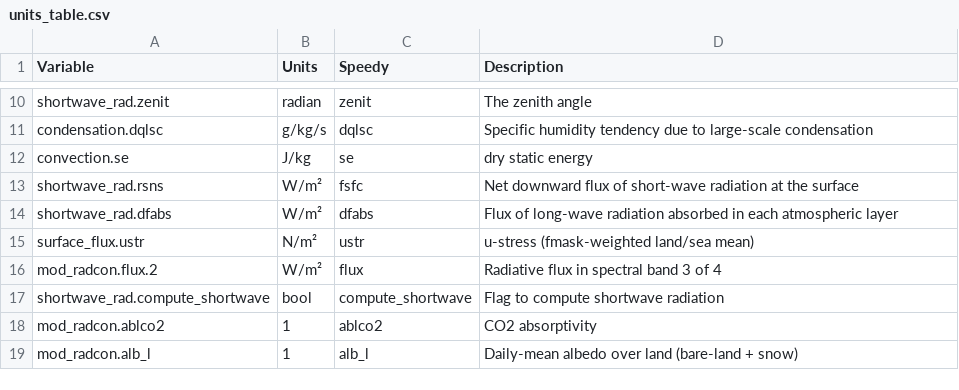
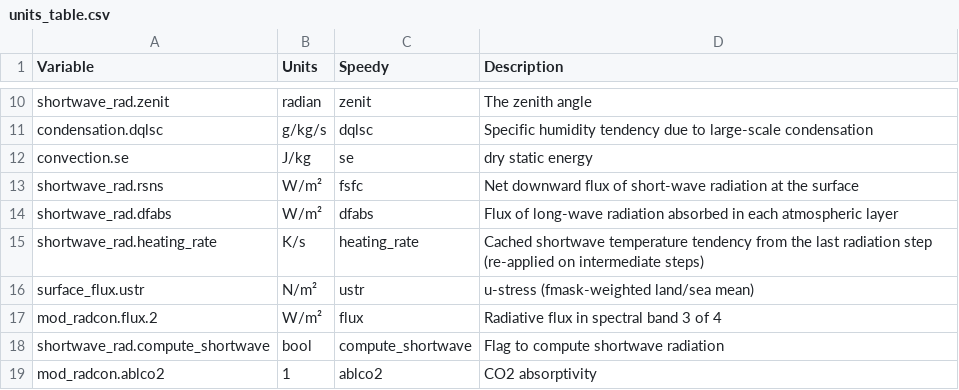
Before and after one commit to climate-analytics-lab/jax-gcm, a CSV file: jcm/physics/speedy/units_table.csv, drawn as a sheet; only a part is shown, gaps mark what is left out; the shorter side is filled out with more unchanged rows; the diff names each change by its address in the sheet, - before the commit and + after, or states it on an @@ line.

```diff
--- a/jcm/physics/speedy/units_table.csv
+++ b/jcm/physics/speedy/units_table.csv
+row 15: shortwave_rad.heating_rate | K/s | heating_rate | Cached shortwave temperature tendency from the last radiation step (re-applied on intermediate steps)
```
Also changed, not shown: 2 other files.
